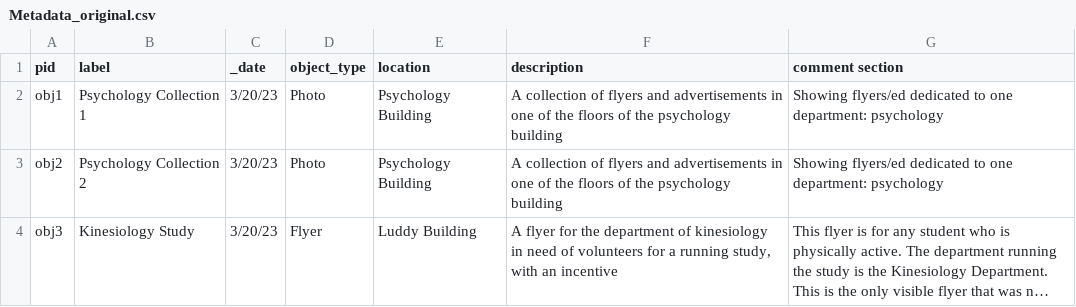
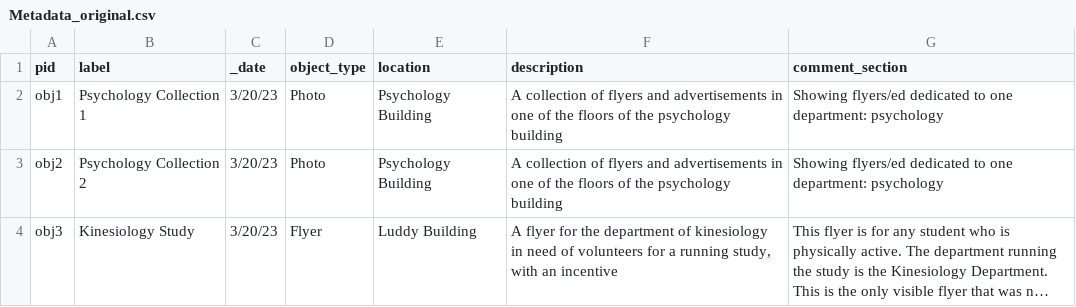
Before and after one commit to lianfong/Divisions, a CSV file: _data/Metadata_original.csv, drawn as a sheet; only a part is shown; long unchanged cells end in ….

Commit message:
fix break in column name

```diff
--- a/_data/Metadata_original.csv
+++ b/_data/Metadata_original.csv
@@ -1,2 +1,2 @@
-pid,label,_date,object_type,location,description,comment section
+pid,label,_date,object_type,location,description,comment_section
 obj1,Psychology Collection 1,3/20/23,Photo,Psychology Building,A collection of flyers and advertisements in one of the floors of the psychology building,Showing flyers/ed dedicated to one department: psychology
```
